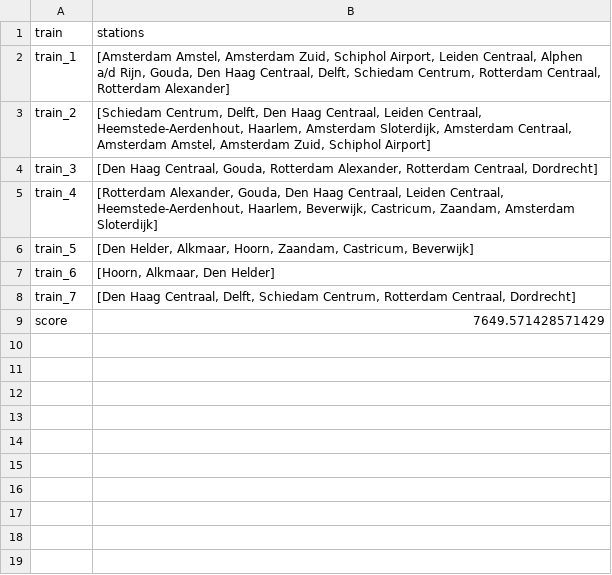
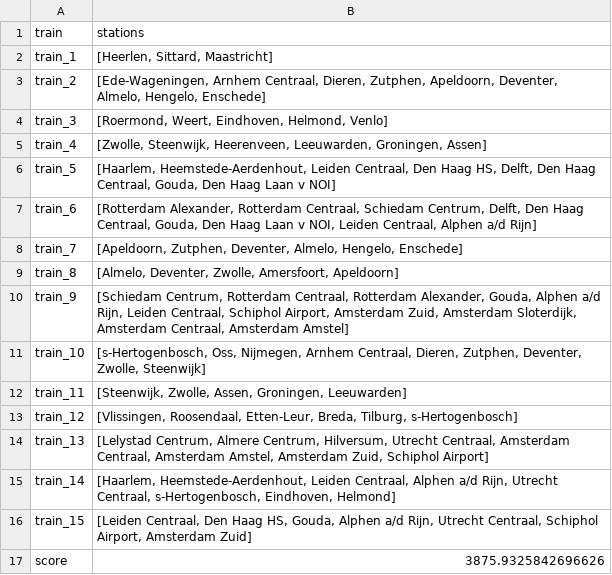
Before and after one commit to Jeteliens/RailNL, a CSV file: output.csv, drawn as a sheet.

```diff
--- a/output.csv
+++ b/output.csv
@@ -1,9 +1,17 @@
 train,stations
-train_1,"[Amsterdam Amstel, Amsterdam Zuid, Schiphol Airport, Leiden Centraal, Alphen a/d Rijn, Gouda, Den Haag Centraal, Delft, Schiedam Centrum, Rotterdam Centraal, Rotterdam Alexander]"
-train_2,"[Schiedam Centrum, Delft, Den Haag Centraal, Leiden Centraal, Heemstede-Aerdenhout, Haarlem, Amsterdam Sloterdijk, Amsterdam Centraal, Amsterdam Amstel, Amsterdam Zuid, Schiphol Airport]"
-train_3,"[Den Haag Centraal, Gouda, Rotterdam Alexander, Rotterdam Centraal, Dordrecht]"
-train_4,"[Rotterdam Alexander, Gouda, Den Haag Centraal, Leiden Centraal, Heemstede-Aerdenhout, Haarlem, Beverwijk, Castricum, Zaandam, Amsterdam Sloterdijk]"
-train_5,"[Den Helder, Alkmaar, Hoorn, Zaandam, Castricum, Beverwijk]"
-train_6,"[Hoorn, Alkmaar, Den Helder]"
-train_7,"[Den Haag Centraal, Delft, Schiedam Centrum, Rotterdam Centraal, Dordrecht]"
-score,7649.571428571429
+train_1,"[Heerlen, Sittard, Maastricht]"
+train_2,"[Ede-Wageningen, Arnhem Centraal, Dieren, Zutphen, Apeldoorn, Deventer, Almelo, Hengelo, Enschede]"
+train_3,"[Roermond, Weert, Eindhoven, Helmond, Venlo]"
+train_4,"[Zwolle, Steenwijk, Heerenveen, Leeuwarden, Groningen, Assen]"
+train_5,"[Haarlem, Heemstede-Aerdenhout, Leiden Centraal, Den Haag HS, Delft, Den Haag Centraal, Gouda, Den Haag Laan v NOI]"
+train_6,"[Rotterdam Alexander, Rotterdam Centraal, Schiedam Centrum, Delft, Den Haag Centraal, Gouda, Den Haag Laan v NOI, Leiden Centraal, Alphen a/d Rijn]"
+train_7,"[Apeldoorn, Zutphen, Deventer, Almelo, Hengelo, Enschede]"
+train_8,"[Almelo, Deventer, Zwolle, Amersfoort, Apeldoorn]"
+train_9,"[Schiedam Centrum, Rotterdam Centraal, Rotterdam Alexander, Gouda, Alphen a/d Rijn, Leiden Centraal, Schiphol Airport, Amsterdam Zuid, Amsterdam Sloterdijk, Amsterdam Centraal, Amsterdam Amstel]"
+train_10,"[s-Hertogenbosch, Oss, Nijmegen, Arnhem Centraal, Dieren, Zutphen, Deventer, Zwolle, Steenwijk]"
+train_11,"[Steenwijk, Zwolle, Assen, Groningen, Leeuwarden]"
+train_12,"[Vlissingen, Roosendaal, Etten-Leur, Breda, Tilburg, s-Hertogenbosch]"
+train_13,"[Lelystad Centrum, Almere Centrum, Hilversum, Utrecht Centraal, Amsterdam Centraal, Amsterdam Amstel, Amsterdam Zuid, Schiphol Airport]"
+train_14,"[Haarlem, Heemstede-Aerdenhout, Leiden Centraal, Alphen a/d Rijn, Utrecht Centraal, s-Hertogenbosch, Eindhoven, Helmond]"
+train_15,"[Leiden Centraal, Den Haag HS, Gouda, Alphen a/d Rijn, Utrecht Centraal, Schiphol Airport, Amsterdam Zuid]"
+score,3875.9325842696626
```
Also changed, not shown: 3 other files.
